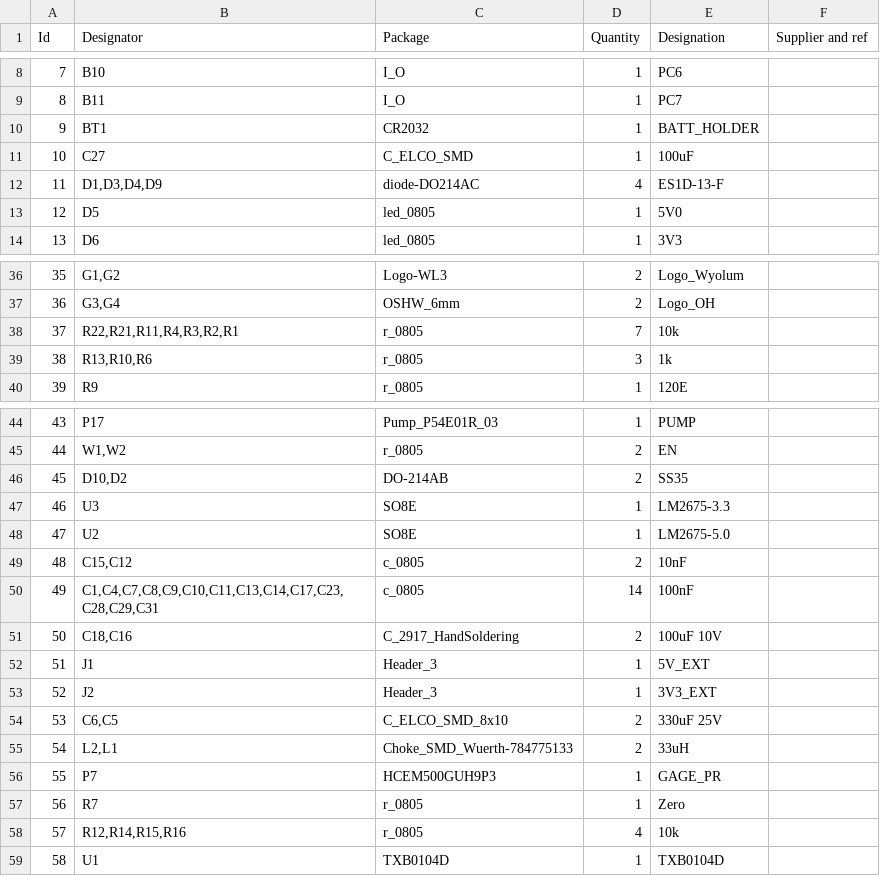
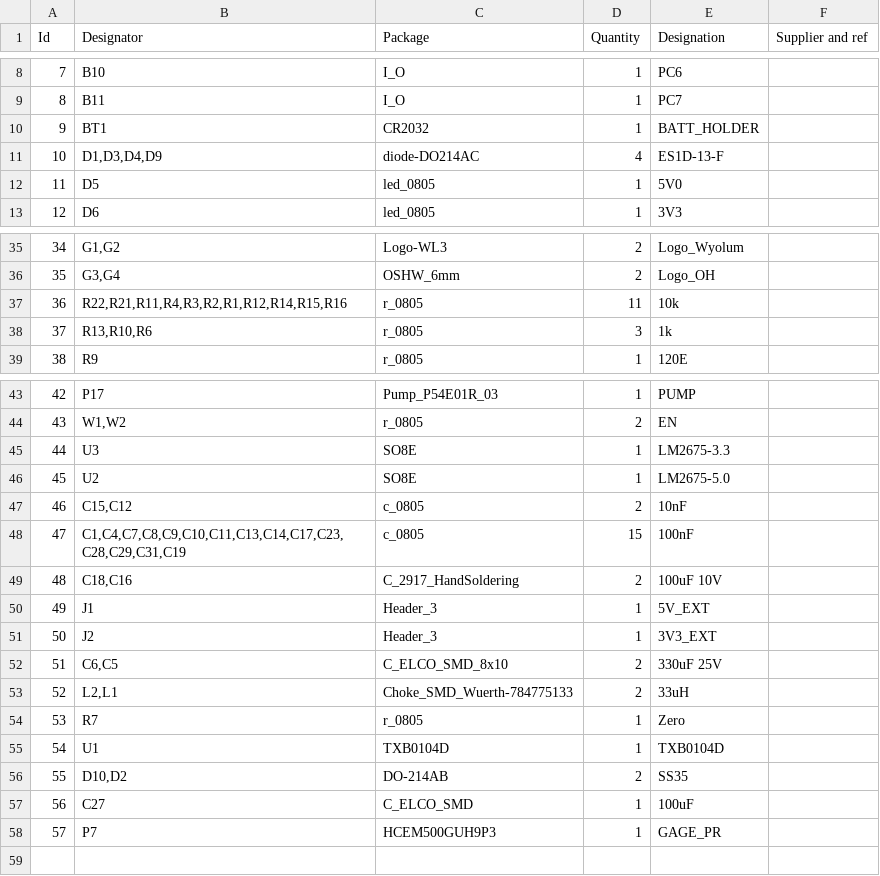
Before and after one commit to wyolum/mmM, a CSV file: kicad/mmM_BOM_pcb.csv, drawn as a sheet; only a part is shown, gaps mark what is left out; removed rows and columns are numbered as before the commit, all else as after; the diff names each change by its address in the sheet, - before the commit and + after, or states it on an @@ line.

```diff
--- a/kicad/mmM_BOM_pcb.csv
+++ b/kicad/mmM_BOM_pcb.csv
@@ column A (Id) renumbered between rows 11 and 58 @@
-B37 (Designator): R22,R21,R11,R4,R3,R2,R1
+B37 (Designator): R22,R21,R11,R4,R3,R2,R1,R12,R14,R15,R16
-D37 (Quantity): 7
+D37 (Quantity): 11
-B48 (Designator): C1,C4,C7,C8,C9,C10,C11,C13,C14,C17,C23,C28,C29,C31
+B48 (Designator): C1,C4,C7,C8,C9,C10,C11,C13,C14,C17,C23,C28,C29,C31,C19
-D48 (Quantity): 14
+D48 (Quantity): 15
@@ row 57 moved to row 54: 53 @@
@@ row 59 moved to row 55: 54 @@
@@ row 46 moved to row 56: 55 @@
@@ row 11 moved to row 57: 56 @@
-row 58: 57 | R12,R14,R15,R16 | r_0805 | 4 | 10k
```
Also changed, not shown: kicad/mmM_BOM_sch.csv, 40 other files.
